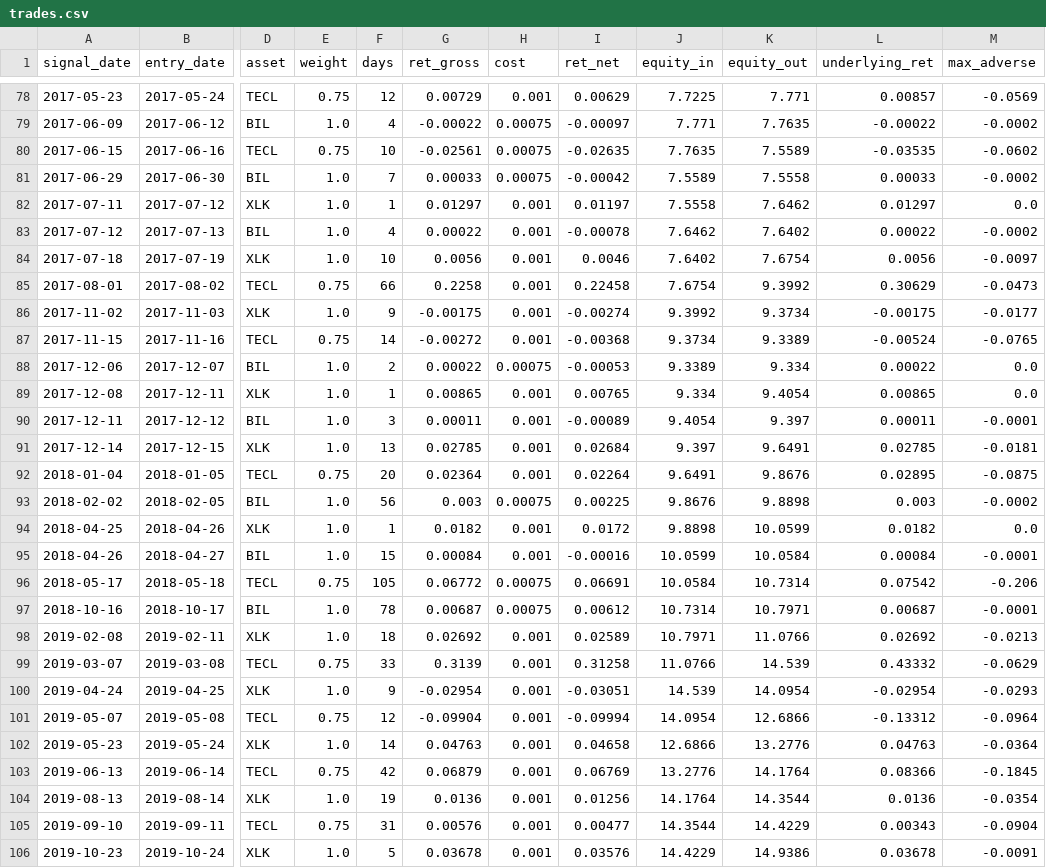
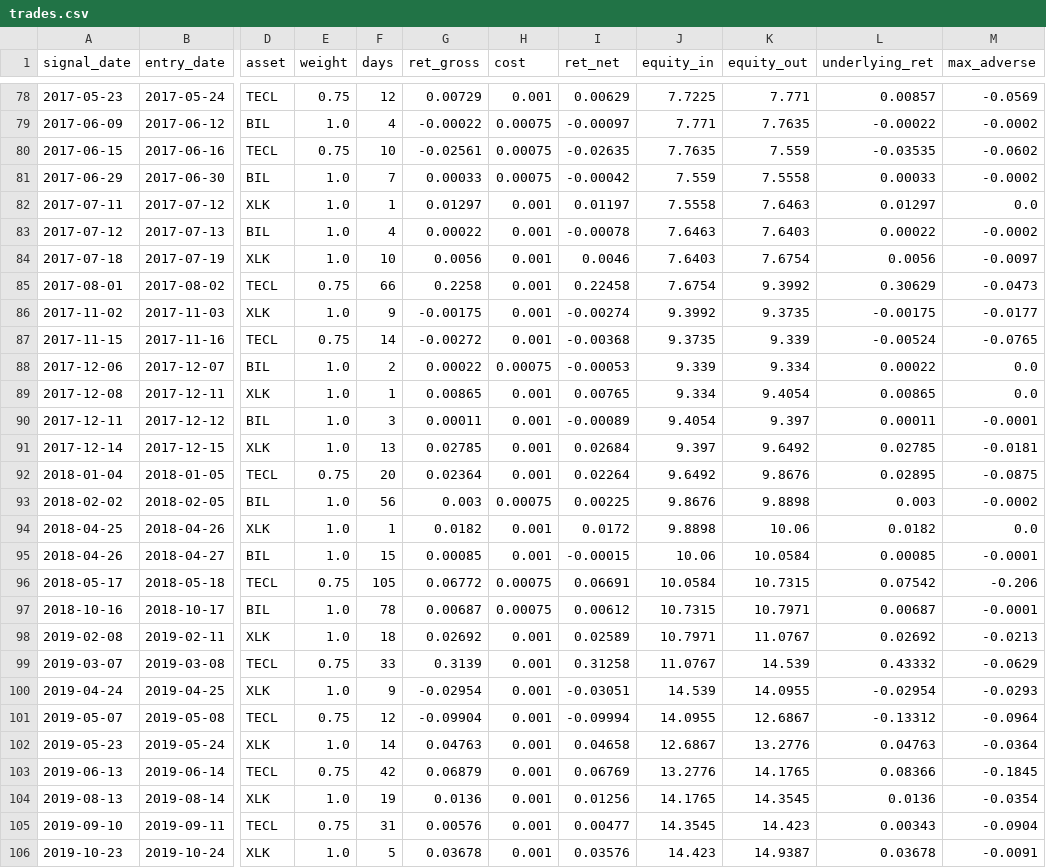
Before and after one commit to dampiermike/TECL_XLK_BIL_timing, a CSV file: results/trades.csv, drawn as a sheet; only a part is shown, gaps mark what is left out; the diff covers the shown part only; the diff names each change by its address in the sheet, - before the commit and + after, or states it on an @@ line.

```diff
--- a/results/trades.csv
+++ b/results/trades.csv
-K80 (equity_out): 7.5589
+K80 (equity_out): 7.559
-J81 (equity_in): 7.5589
+J81 (equity_in): 7.559
-K82 (equity_out): 7.6462
+K82 (equity_out): 7.6463
-J83 (equity_in): 7.6462
+J83 (equity_in): 7.6463
-K83 (equity_out): 7.6402
+K83 (equity_out): 7.6403
-J84 (equity_in): 7.6402
+J84 (equity_in): 7.6403
-K86 (equity_out): 9.3734
+K86 (equity_out): 9.3735
-J87 (equity_in): 9.3734
+J87 (equity_in): 9.3735
-K87 (equity_out): 9.3389
+K87 (equity_out): 9.339
-J88 (equity_in): 9.3389
+J88 (equity_in): 9.339
-K91 (equity_out): 9.6491
+K91 (equity_out): 9.6492
-J92 (equity_in): 9.6491
+J92 (equity_in): 9.6492
-K94 (equity_out): 10.0599
+K94 (equity_out): 10.06
-G95 (ret_gross): 0.00084
+G95 (ret_gross): 0.00085
-I95 (ret_net): -0.00016
+I95 (ret_net): -0.00015
-J95 (equity_in): 10.0599
+J95 (equity_in): 10.06
-L95 (underlying_ret): 0.00084
+L95 (underlying_ret): 0.00085
-K96 (equity_out): 10.7314
+K96 (equity_out): 10.7315
-J97 (equity_in): 10.7314
+J97 (equity_in): 10.7315
-K98 (equity_out): 11.0766
+K98 (equity_out): 11.0767
-J99 (equity_in): 11.0766
+J99 (equity_in): 11.0767
-K100 (equity_out): 14.0954
+K100 (equity_out): 14.0955
-J101 (equity_in): 14.0954
+J101 (equity_in): 14.0955
-K101 (equity_out): 12.6866
+K101 (equity_out): 12.6867
-J102 (equity_in): 12.6866
+J102 (equity_in): 12.6867
-K103 (equity_out): 14.1764
+K103 (equity_out): 14.1765
-J104 (equity_in): 14.1764
+J104 (equity_in): 14.1765
-K104 (equity_out): 14.3544
+K104 (equity_out): 14.3545
-J105 (equity_in): 14.3544
+J105 (equity_in): 14.3545
-K105 (equity_out): 14.4229
+K105 (equity_out): 14.423
-J106 (equity_in): 14.4229
+J106 (equity_in): 14.423
-K106 (equity_out): 14.9386
+K106 (equity_out): 14.9387
```
Also changed, not shown: 130 edited cells elsewhere in this file, results/equity_curve.csv, 11 other files.
